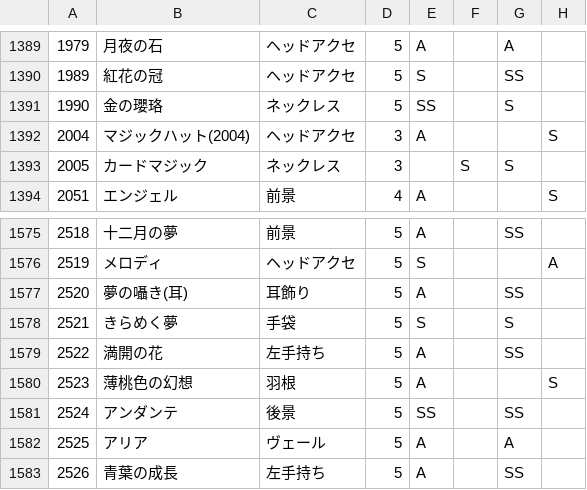
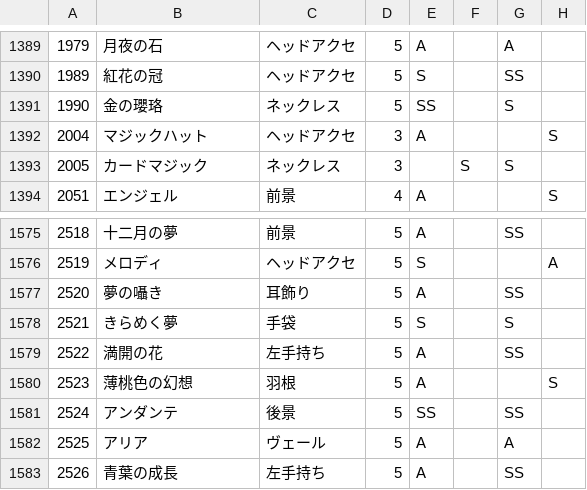
Before and after one commit to ShTair/MiracleNikkiData, a CSV file: Items/7_Accessory.csv, drawn as a sheet; only a part is shown, gaps mark what is left out; the diff names each change by its address in the sheet, - before the commit and + after, or states it on an @@ line.

```diff
--- a/Items/7_Accessory.csv
+++ b/Items/7_Accessory.csv
-B1392: マジックハット(2004)
+B1392: マジックハット
-B1577: 夢の囁き(耳)
+B1577: 夢の囁き
```
Also changed, not shown: Items/0_Hairstyle.csv, Items/2_Coat.csv.
